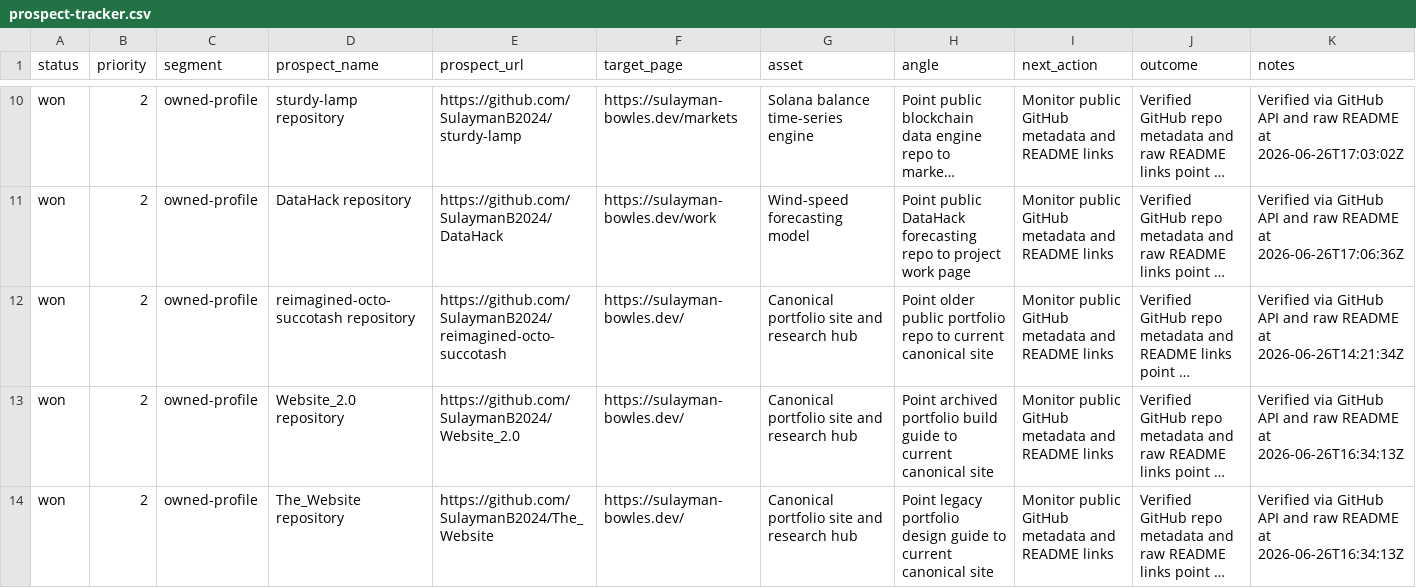
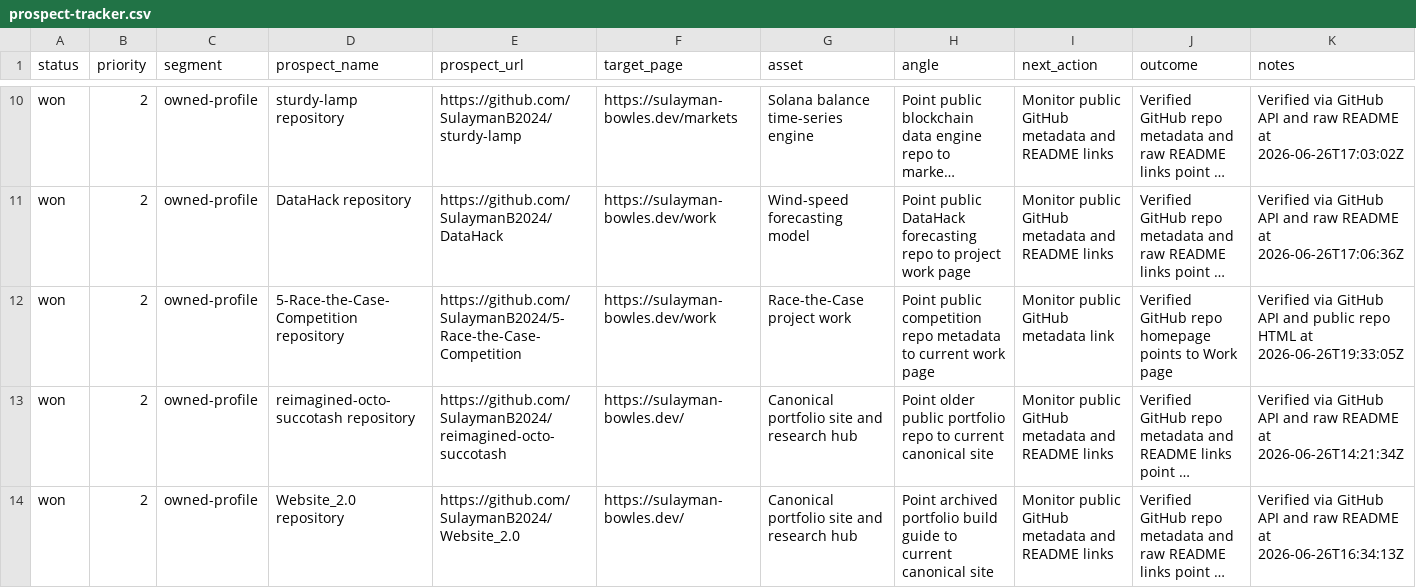
Before and after one commit to SulaymanB2024/Portfolio_Site, a CSV file: docs/link-building/prospect-tracker.csv, drawn as a sheet; only a part is shown, gaps mark what is left out; the shorter side is filled out with more unchanged rows; long unchanged cells end in …; the diff names each change by its address in the sheet, - before the commit and + after, or states it on an @@ line.

```diff
--- a/docs/link-building/prospect-tracker.csv
+++ b/docs/link-building/prospect-tracker.csv
+row 12: won | 2 | owned-profile | 5-Race-the-Case-Competition repository | https://github.com/SulaymanB2024/5-Race-the-Case-Competition | https://sulayman-bowles.dev/work | Race-the-Case project work | Point public competition repo metadata to current work page | Monitor public GitHub metadata link | Verified GitHub repo homepage points to Work page | Verified via GitHub API and public repo HTML at 2026-06-26T19:33:05Z
```
Also changed, not shown: docs/link-building/launch-queue.csv, docs/link-building/live-prospect-evidence.csv, 5 other files.
